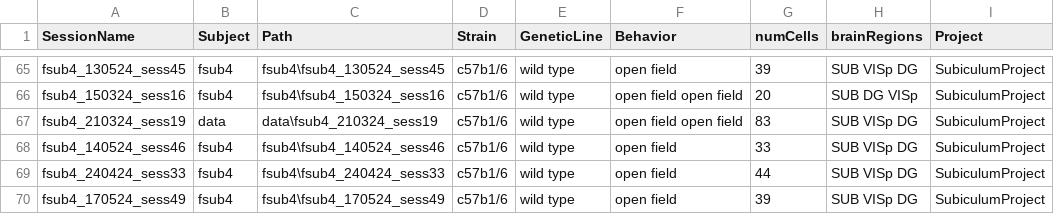
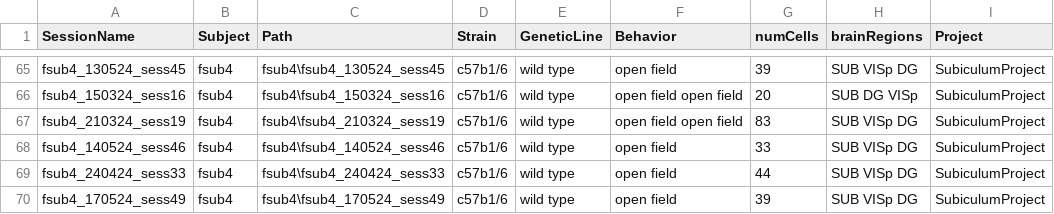
Before and after one commit to abadpablo/SubiculumProject, a CSV file: indexedSessions_SubiculumProject.csv, drawn as a sheet; only a part is shown, gaps mark what is left out.

```diff
--- a/indexedSessions_SubiculumProject.csv
+++ b/indexedSessions_SubiculumProject.csv
@@ -66,3 +66,3 @@ fsub4_130524_sess45,fsub4,fsub4\fsub4_130524_sess45,c57b1/6,wild type,open field
 fsub4_150324_sess16,fsub4,fsub4\fsub4_150324_sess16,c57b1/6,wild type,open field open field,20,SUB DG VISp,SubiculumProject
-fsub4_210324_sess19,data,data\fsub4_210324_sess19,c57b1/6,wild type,open field open field,83,SUB VISp DG,SubiculumProject
+fsub4_210324_sess19,fsub4,fsub4\fsub4_210324_sess19,c57b1/6,wild type,open field open field,83,SUB VISp DG,SubiculumProject
 fsub4_140524_sess46,fsub4,fsub4\fsub4_140524_sess46,c57b1/6,wild type,open field,33,SUB VISp DG,SubiculumProject
```
Also changed, not shown: 1 other file.
